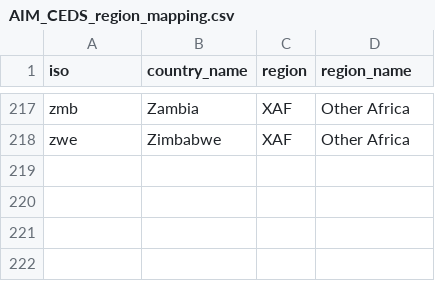
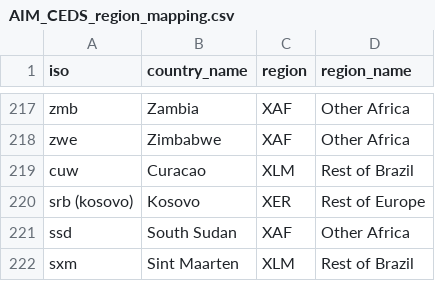
Before and after one commit to iiasa/emissions_downscaling, a CSV file: input/mappings/AIM_CEDS_region_mapping.csv, drawn as a sheet; only a part is shown, gaps mark what is left out; the diff names each change by its address in the sheet, - before the commit and + after, or states it on an @@ line.

Commit message:
Updated region-country mapping for downscaling.

```diff
--- a/input/mappings/AIM_CEDS_region_mapping.csv
+++ b/input/mappings/AIM_CEDS_region_mapping.csv
+row 219: cuw | Curacao | XLM | Rest of Brazil
+row 220: srb (kosovo) | Kosovo | XER | Rest of Europe
+row 221: ssd | South Sudan | XAF | Other Africa
+row 222: sxm | Sint Maarten | XLM | Rest of Brazil
```
Also changed, not shown: input/mappings/IMAGE_CEDS_region_mapping.csv, input/mappings/MESSAGE_CEDS_region_mapping.csv, 1 other file.
